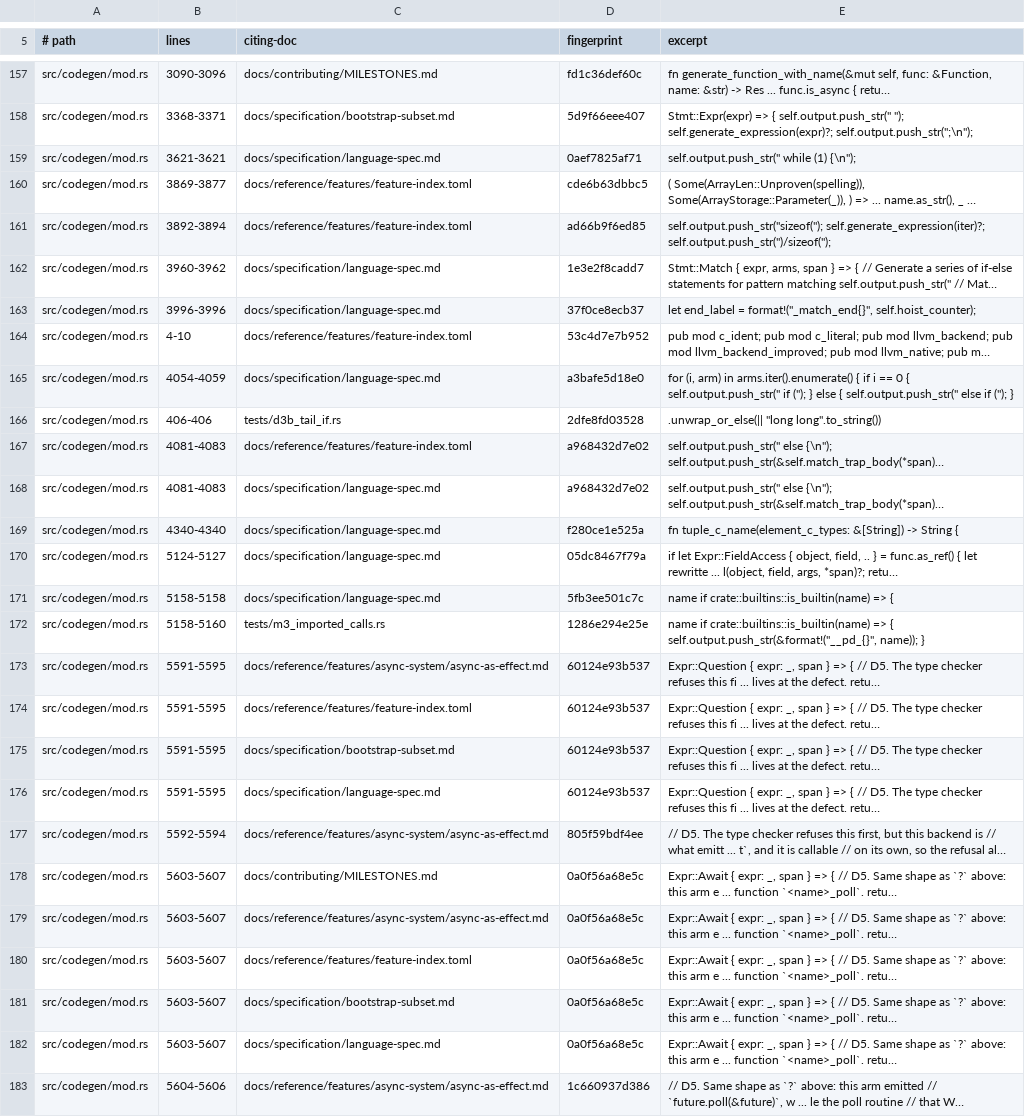
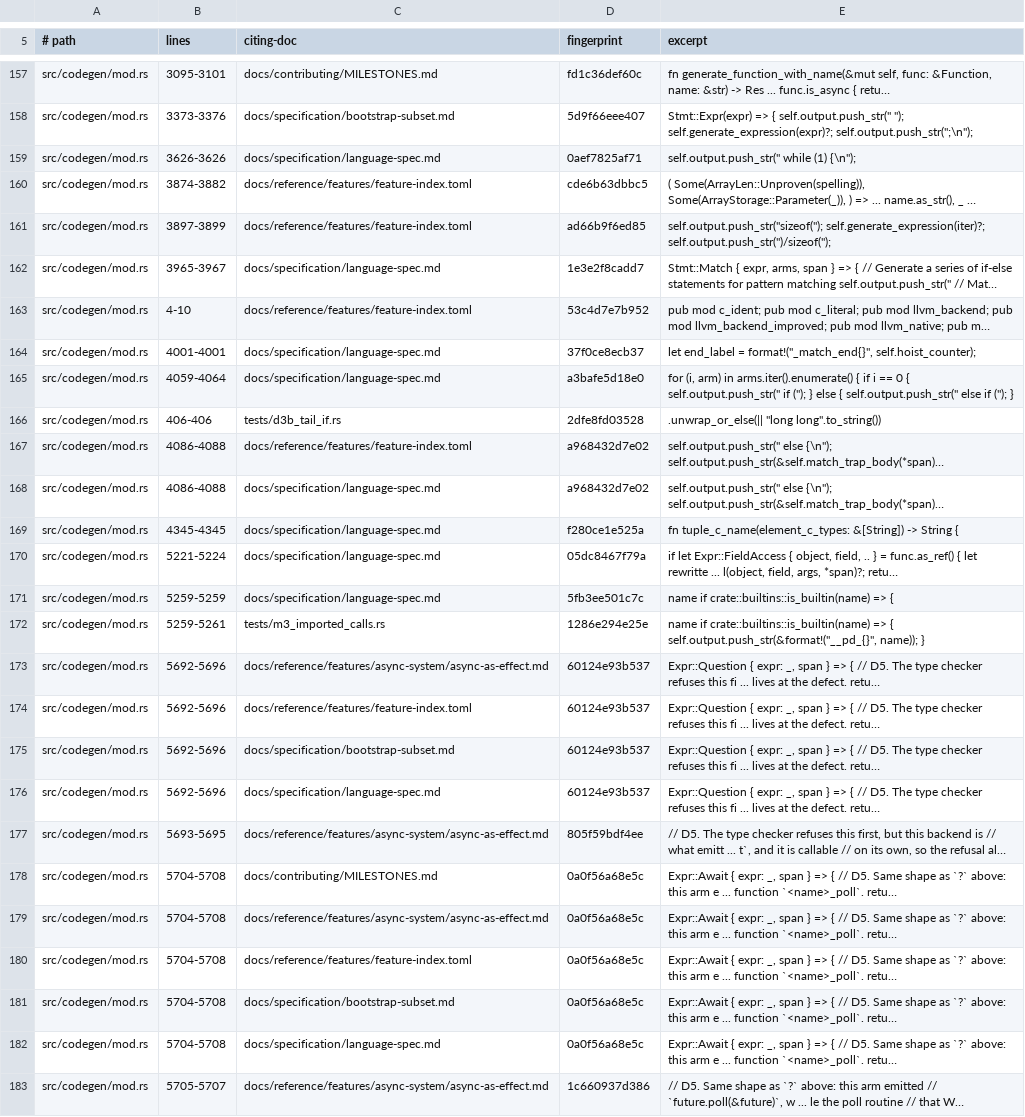
Before and after one commit to labforadvancedstudy/palladium-a, a TSV file: docs/citation-pins.tsv, drawn as a sheet; only a part is shown, gaps mark what is left out; long unchanged cells end in …; removed rows and columns are numbered as before the commit, all else as after; the diff covers the shown part only; the diff names each change by its address in the sheet, - before the commit and + after, or states it on an @@ line.

```diff
--- a/docs/citation-pins.tsv
+++ b/docs/citation-pins.tsv
-B157 (lines): 3090-3096
+B157 (lines): 3095-3101
-B158 (lines): 3368-3371
+B158 (lines): 3373-3376
-B159 (lines): 3621-3621
+B159 (lines): 3626-3626
-B160 (lines): 3869-3877
+B160 (lines): 3874-3882
-B161 (lines): 3892-3894
+B161 (lines): 3897-3899
-B162 (lines): 3960-3962
+B162 (lines): 3965-3967
-row 163: src/codegen/mod.rs | 3996-3996 | docs/specification/language-spec.md | 37f0ce8ecb37 | let end_label = format!("_match_end{}", self.hoist_counter);
+row 164: src/codegen/mod.rs | 4001-4001 | docs/specification/language-spec.md | 37f0ce8ecb37 | let end_label = format!("_match_end{}", self.hoist_counter);
-B165 (lines): 4054-4059
+B165 (lines): 4059-4064
-B167:B168 (lines): 4081-4083
+B167:B168 (lines): 4086-4088
-B169 (lines): 4340-4340
+B169 (lines): 4345-4345
-B170 (lines): 5124-5127
+B170 (lines): 5221-5224
-B171 (lines): 5158-5158
+B171 (lines): 5259-5259
-B172 (lines): 5158-5160
+B172 (lines): 5259-5261
-B173:B176 (lines): 5591-5595
+B173:B176 (lines): 5692-5696
-B177 (lines): 5592-5594
+B177 (lines): 5693-5695
-B178:B182 (lines): 5603-5607
+B178:B182 (lines): 5704-5708
-B183 (lines): 5604-5606
+B183 (lines): 5705-5707
```
Also changed, not shown: 7 added rows, 7 removed rows and 94 edited cells elsewhere in this file, 48 other files.
